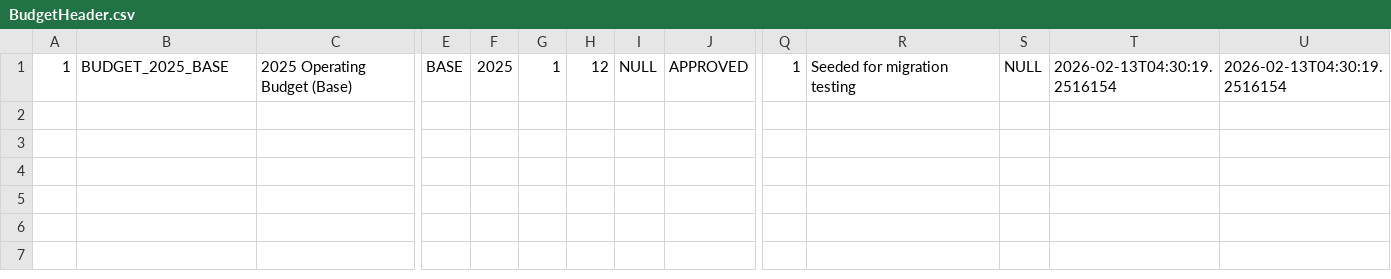
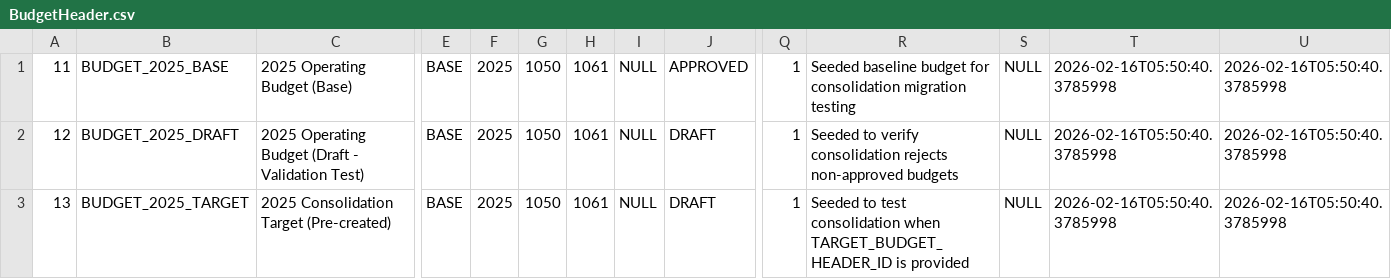
Before and after one commit to justin-dannemiller/snowconvert-financial-planning-migration, a CSV file: MigrationMaterials/Data/SQLServer_Source/exports/csv/BudgetHeader.csv, drawn as a sheet; only a part is shown, gaps mark what is left out; rows hold the shown columns only; the diff names each change by its address in the sheet, - before the commit and + after, or states it on an @@ line.

```diff
--- a/MigrationMaterials/Data/SQLServer_Source/exports/csv/BudgetHeader.csv
+++ b/MigrationMaterials/Data/SQLServer_Source/exports/csv/BudgetHeader.csv
-A1: 1
+A1: 11
-G1: 1
+G1: 1050
-H1: 12
+H1: 1061
-R1: Seeded for migration testing
+R1: Seeded baseline budget for consolidation migration testing
-T1: 2026-02-13T04:30:19.2516154
+T1: 2026-02-16T05:50:40.3785998
-U1: 2026-02-13T04:30:19.2516154
+U1: 2026-02-16T05:50:40.3785998
+row 2: 12 | BUDGET_2025_DRAFT | 2025 Operating Budget (Draft - Validation Test) | BASE | 2025 | 1050 | 1061 | NULL | DRAFT | 1 | Seeded to verify consolidation rejects non-approved budgets | NULL | 2026-02-16T05:50:40.3785998 | 2026-02-16T05:50:40.3785998
+row 3: 13 | BUDGET_2025_TARGET | 2025 Consolidation Target (Pre-created) | BASE | 2025 | 1050 | 1061 | NULL | DRAFT | 1 | Seeded to test consolidation when TARGET_BUDGET_HEADER_ID is provided | NULL | 2026-02-16T05:50:40.3785998 | 2026-02-16T05:50:40.3785998
```
Also changed, not shown: MigrationMaterials/Data/SQLServer_Source/exports/csv/BudgetLineItem.csv, MigrationMaterials/Data/SQLServer_Source/exports/csv/CostCenter.csv, 8 other files.
